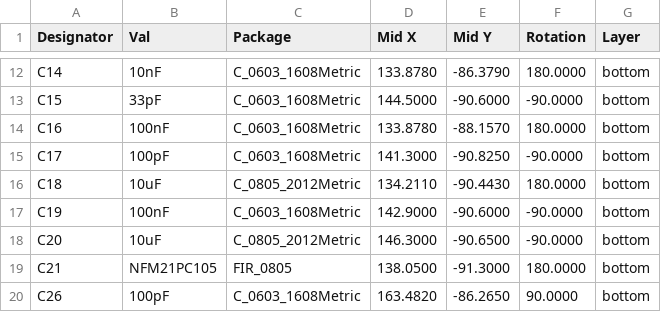
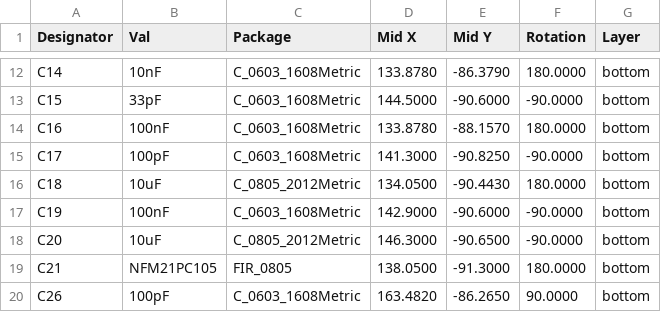
Before and after one commit to ThunderFly-aerospace/TFSIK01, a CSV file: hw/cam_profi/assembly/PnP/TFSIK01_cpl_both_pos.csv, drawn as a sheet; only a part is shown, gaps mark what is left out.

```diff
--- a/hw/cam_profi/assembly/PnP/TFSIK01_cpl_both_pos.csv
+++ b/hw/cam_profi/assembly/PnP/TFSIK01_cpl_both_pos.csv
@@ -15,3 +15,3 @@ Designator,Val,Package,Mid X,Mid Y,Rotation,Layer
 "C17","100pF","C_0603_1608Metric",141.3000,-90.8250,-90.0000,bottom
-"C18","10uF","C_0805_2012Metric",134.2110,-90.4430,180.0000,bottom
+"C18","10uF","C_0805_2012Metric",134.0500,-90.4430,180.0000,bottom
 "C19","100nF","C_0603_1608Metric",142.9000,-90.6000,-90.0000,bottom
```
Also changed, not shown: hw/cam_profi/assembly/gerbers/PnP/TFSIK01_cpl_bottom_pos.csv, 35 other files.
